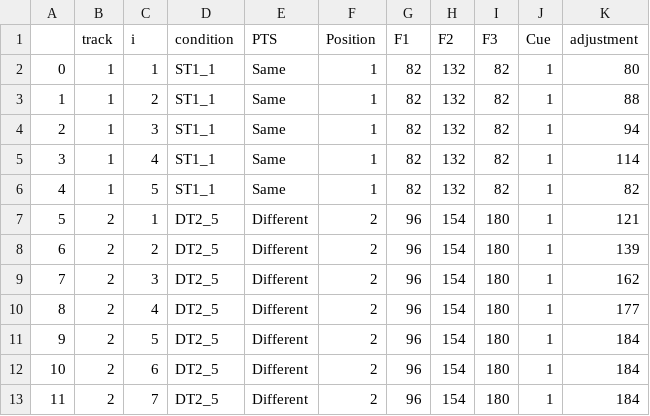
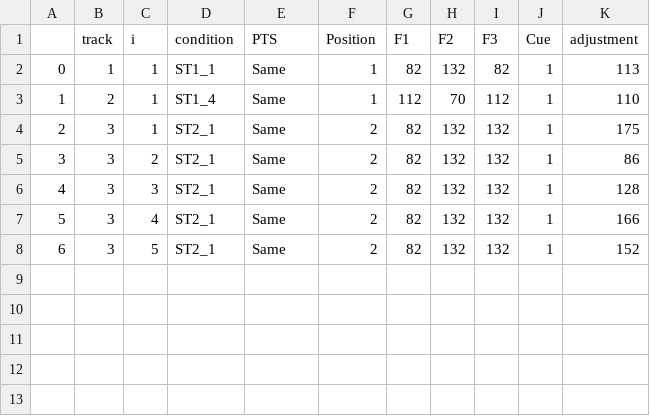
Before and after one commit to pseiti/vibroRepro, a CSV file: archive/vibroRepro_k786n!a.csv, drawn as a sheet; removed rows and columns are numbered as before the commit, all else as after; the diff names each change by its address in the sheet, - before the commit and + after, or states it on an @@ line.

```diff
--- a/archive/vibroRepro_k786n!a.csv
+++ b/archive/vibroRepro_k786n!a.csv
-K2 (adjustment): 80
+K2 (adjustment): 113
+row 3: 1 | 2 | 1 | ST1_4 | Same | 1 | 112 | 70 | 112 | 1 | 110
+row 4: 2 | 3 | 1 | ST2_1 | Same | 2 | 82 | 132 | 132 | 1 | 175
@@ column A renumbered between rows 5 and 8 @@
-B5:B8 (track): 1
+B5:B8 (track): 3
-D5:D8 (condition): ST1_1
+D5:D8 (condition): ST2_1
-F5:F8 (Position): 1
+F5:F8 (Position): 2
-I5:I8 (F3): 82
+I5:I8 (F3): 132
-K5 (adjustment): 88
+K5 (adjustment): 86
-K6 (adjustment): 94
+K6 (adjustment): 128
-K7 (adjustment): 114
+K7 (adjustment): 166
-K8 (adjustment): 82
+K8 (adjustment): 152
-row 7: 5 | 2 | 1 | DT2_5 | Different | 2 | 96 | 154 | 180 | 1 | 121
-row 8: 6 | 2 | 2 | DT2_5 | Different | 2 | 96 | 154 | 180 | 1 | 139
-row 9: 7 | 2 | 3 | DT2_5 | Different | 2 | 96 | 154 | 180 | 1 | 162
-row 10: 8 | 2 | 4 | DT2_5 | Different | 2 | 96 | 154 | 180 | 1 | 177
-row 11: 9 | 2 | 5 | DT2_5 | Different | 2 | 96 | 154 | 180 | 1 | 184
-row 12: 10 | 2 | 6 | DT2_5 | Different | 2 | 96 | 154 | 180 | 1 | 184
-row 13: 11 | 2 | 7 | DT2_5 | Different | 2 | 96 | 154 | 180 | 1 | 184
```
Also changed, not shown: 1 other file.
